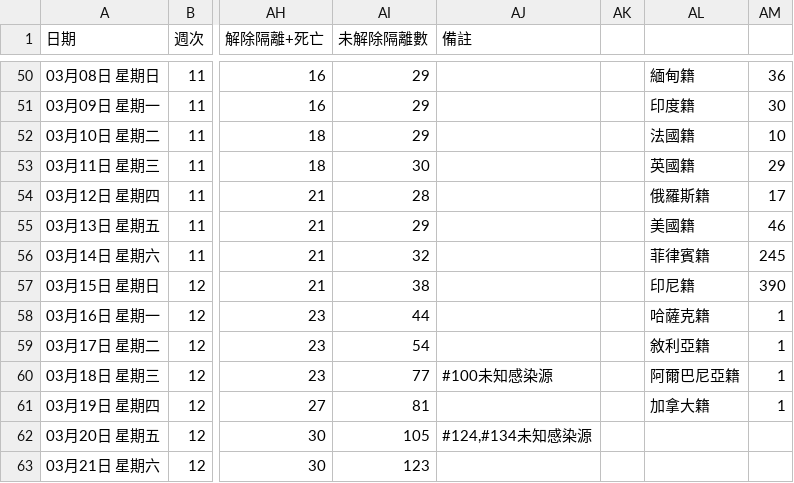
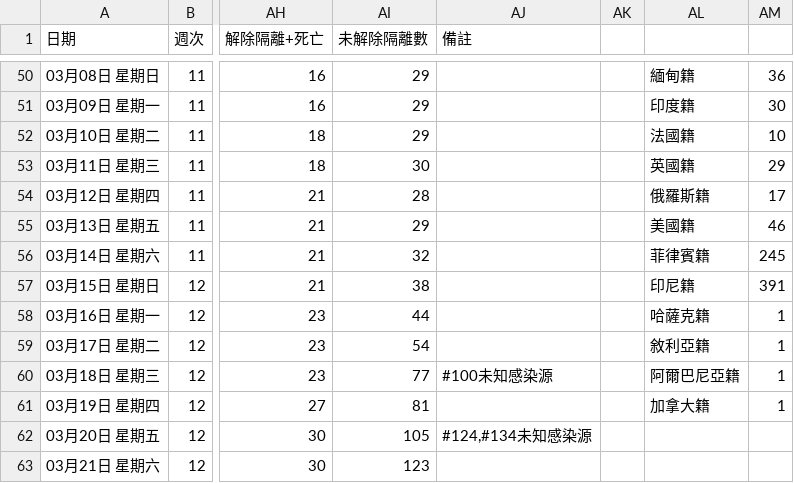
Before and after one commit to Linc-tw/COVID_breakdown, a CSV file: raw_data/COVID-19_in_Taiwan_raw_data_status_evolution.csv, drawn as a sheet; only a part is shown, gaps mark what is left out; the diff covers the shown part only; the diff names each change by its address in the sheet, - before the commit and + after, or states it on an @@ line.

```diff
--- a/raw_data/COVID-19_in_Taiwan_raw_data_status_evolution.csv
+++ b/raw_data/COVID-19_in_Taiwan_raw_data_status_evolution.csv
-AM57: 390
+AM57: 391
```
Also changed, not shown: 1 added row and 10 edited cells elsewhere in this file, processed_data/2021/local_case_per_county.csv, processed_data/2021/vaccination_by_brand.csv, 51 other files.
